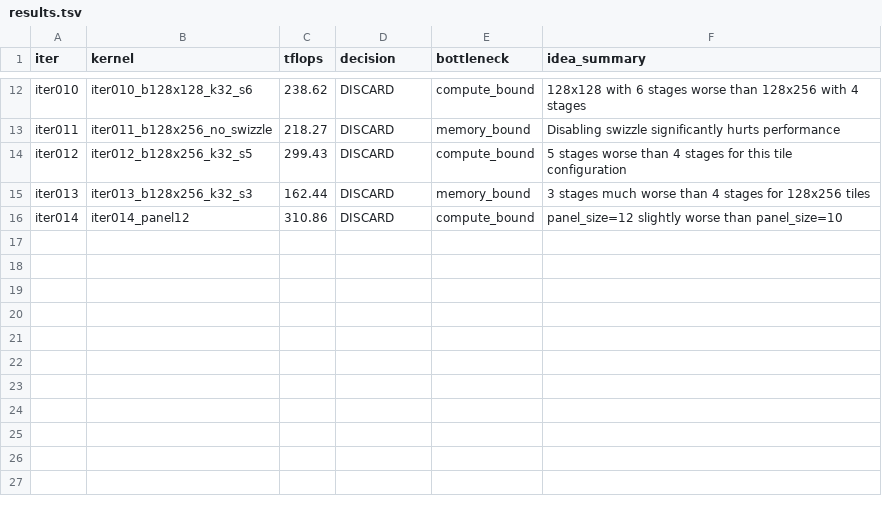
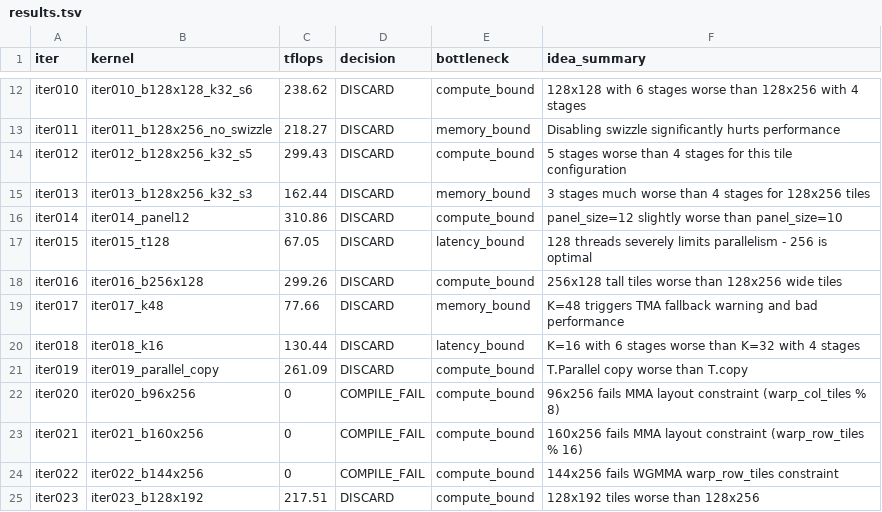
Before and after one commit to codes1gn/croqtile-tuner, a TSV file: tuning/sm90_NVIDIA_H800_PCIe/tilelang/logs/matmul_f16fp32_16416x16416x16416/claude-opus-4/results.tsv, drawn as a sheet; only a part is shown, gaps mark what is left out.

```diff
--- a/tuning/sm90_NVIDIA_H800_PCIe/tilelang/logs/matmul_f16fp32_16416x16416x16416/claude-opus-4/results.tsv
+++ b/tuning/sm90_NVIDIA_H800_PCIe/tilelang/logs/matmul_f16fp32_16416x16416x16416/claude-opus-4/results.tsv
@@ -16 +16,10 @@ iter013	iter013_b128x256_k32_s3	162.44	DISCARD	memory_bound	3 stages much worse
 iter014	iter014_panel12	310.86	DISCARD	compute_bound	panel_size=12 slightly worse than panel_size=10
+iter015	iter015_t128	67.05	DISCARD	latency_bound	128 threads severely limits parallelism - 256 is optimal
+iter016	iter016_b256x128	299.26	DISCARD	compute_bound	256x128 tall tiles worse than 128x256 wide tiles
+iter017	iter017_k48	77.66	DISCARD	memory_bound	K=48 triggers TMA fallback warning and bad performance
+iter018	iter018_k16	130.44	DISCARD	latency_bound	K=16 with 6 stages worse than K=32 with 4 stages
+iter019	iter019_parallel_copy	261.09	DISCARD	compute_bound	T.Parallel copy worse than T.copy
+iter020	iter020_b96x256	0	COMPILE_FAIL	compute_bound	96x256 fails MMA layout constraint (warp_col_tiles % 8)
+iter021	iter021_b160x256	0	COMPILE_FAIL	compute_bound	160x256 fails MMA layout constraint (warp_row_tiles % 16)
+iter022	iter022_b144x256	0	COMPILE_FAIL	compute_bound	144x256 fails WGMMA warp_row_tiles constraint
+iter023	iter023_b128x192	217.51	DISCARD	compute_bound	128x192 tiles worse than 128x256
```
Also changed, not shown: tuning/sm90_NVIDIA_H800_PCIe/helion/logs/blockscale_gemm_e4m3fp16fp32_8192x8192x8192/opus-4/results.tsv, tuning/sm90_NVIDIA_H800_PCIe/tilelang/logs/matmul_f16fp32_16384x16384x16384/opus-4/results.tsv, 56 other files.
